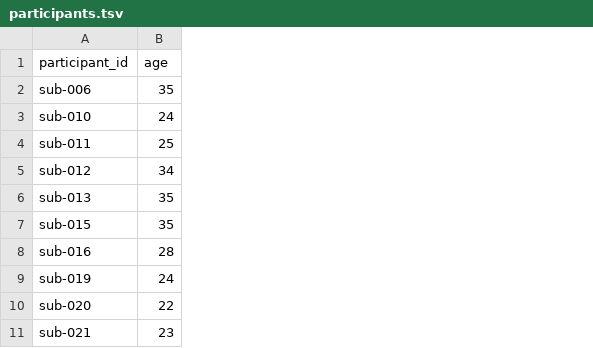
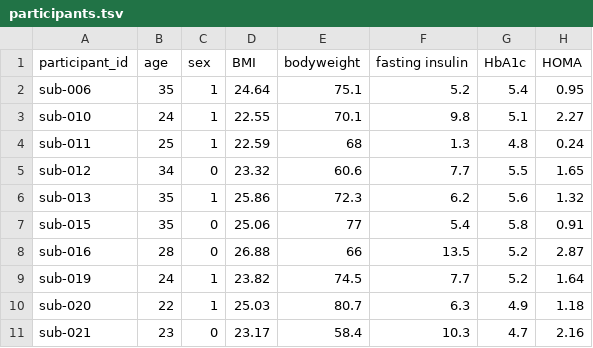
Before and after one commit to OpenNeuroDatasets/ds005405, a TSV file: participants.tsv, drawn as a sheet; only a part is shown; the diff names each change by its address in the sheet, - before the commit and + after, or states it on an @@ line.

Commit message:
[OpenNeuro] Recorded changes

```diff
--- a/participants.tsv
+++ b/participants.tsv
+column C (sex), rows 2-11: 1 | 1 | 1 | 0 | 1 | 0 | 0 | 1 | 1 | 0
+column D (BMI), rows 2-11: 24.64 | 22.55 | 22.59 | 23.32 | 25.86 | 25.06 | 26.88 | 23.82 | 25.03 | 23.17
+column E (bodyweight), rows 2-11: 75.1 | 70.1 | 68 | 60.6 | 72.3 | 77 | 66 | 74.5 | 80.7 | 58.4
+column F (fasting insulin), rows 2-11: 5.2 | 9.8 | 1.3 | 7.7 | 6.2 | 5.4 | 13.5 | 7.7 | 6.3 | 10.3
+column G (HbA1c), rows 2-11: 5.4 | 5.1 | 4.8 | 5.5 | 5.6 | 5.8 | 5.2 | 5.2 | 4.9 | 4.7
+column H (HOMA), rows 2-11: 0.95 | 2.27 | 0.24 | 1.65 | 1.32 | 0.91 | 2.87 | 1.64 | 1.18 | 2.16
```
